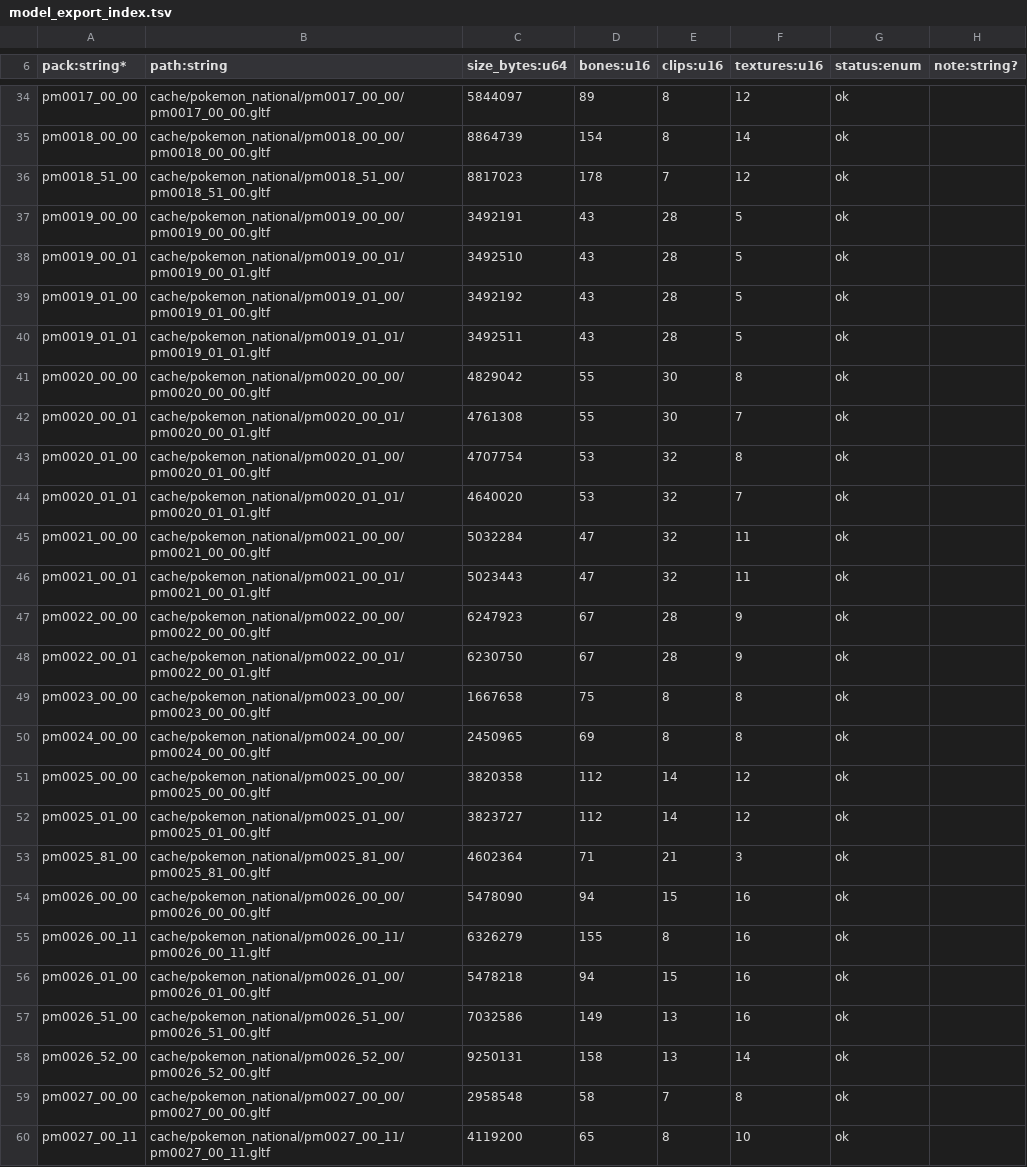
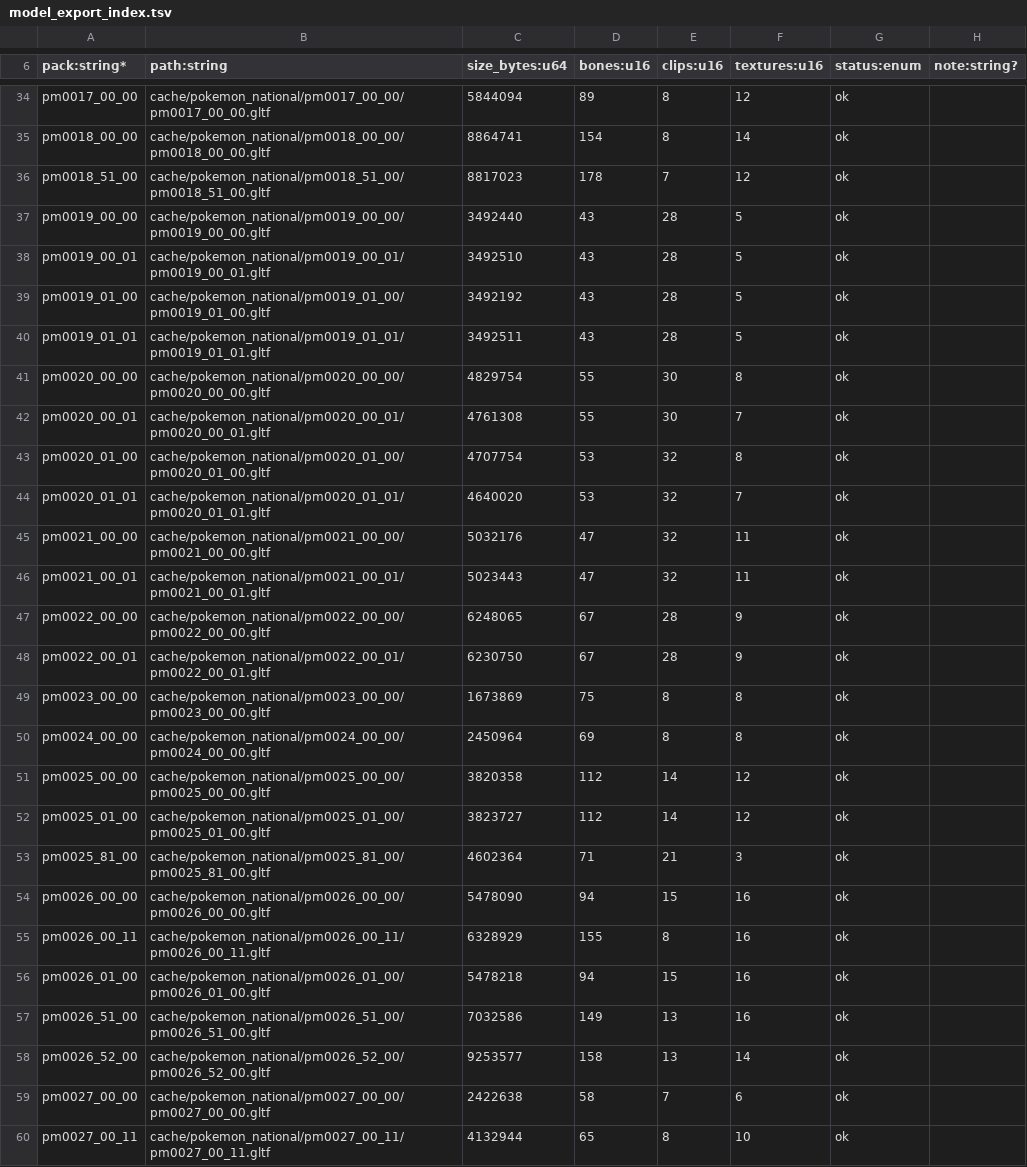
Before and after one commit to NicoRuedaA/project-arceus, a TSV file: data/national/model_export_index.tsv, drawn as a sheet; only a part is shown, gaps mark what is left out; the diff covers the shown part only; the diff names each change by its address in the sheet, - before the commit and + after, or states it on an @@ line.

```diff
--- a/data/national/model_export_index.tsv
+++ b/data/national/model_export_index.tsv
-C34 (size_bytes:u64): 5844097
+C34 (size_bytes:u64): 5844094
-C35 (size_bytes:u64): 8864739
+C35 (size_bytes:u64): 8864741
-C37 (size_bytes:u64): 3492191
+C37 (size_bytes:u64): 3492440
-C41 (size_bytes:u64): 4829042
+C41 (size_bytes:u64): 4829754
-C45 (size_bytes:u64): 5032284
+C45 (size_bytes:u64): 5032176
-C47 (size_bytes:u64): 6247923
+C47 (size_bytes:u64): 6248065
-C49 (size_bytes:u64): 1667658
+C49 (size_bytes:u64): 1673869
-C50 (size_bytes:u64): 2450965
+C50 (size_bytes:u64): 2450964
-C55 (size_bytes:u64): 6326279
+C55 (size_bytes:u64): 6328929
-C58 (size_bytes:u64): 9250131
+C58 (size_bytes:u64): 9253577
-C59 (size_bytes:u64): 2958548
+C59 (size_bytes:u64): 2422638
-F59 (textures:u16): 8
+F59 (textures:u16): 6
-C60 (size_bytes:u64): 4119200
+C60 (size_bytes:u64): 4132944
```
Also changed, not shown: 117 edited cells elsewhere in this file, 5 other files.
